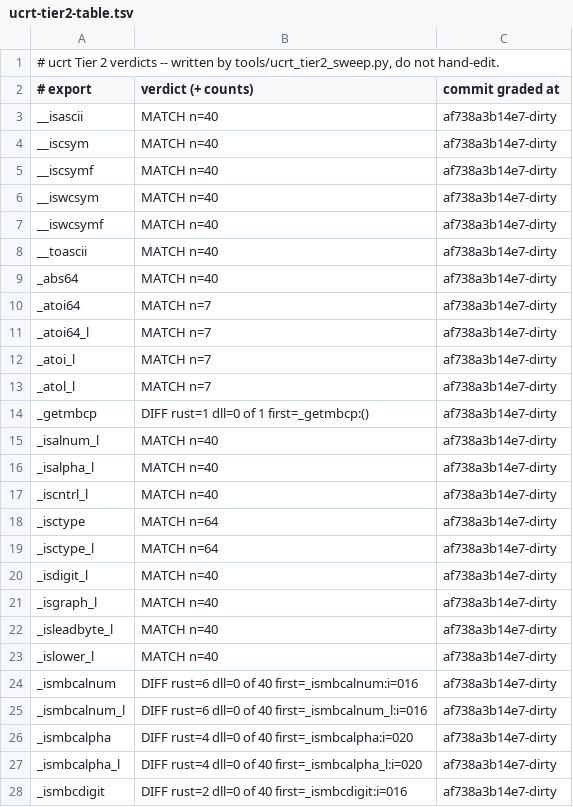
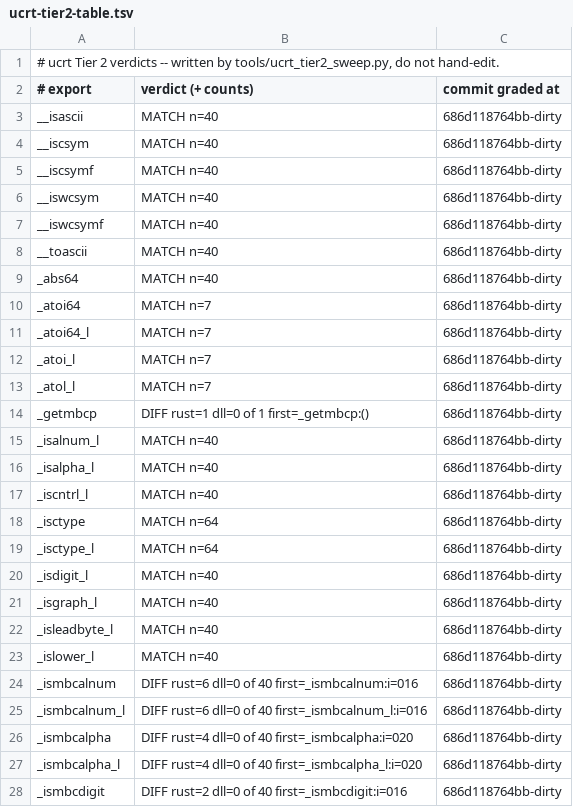
Before and after one commit to meanie-py/vibeos, a TSV file: docs/engineering/active-lanes/ucrt-tier2-table.tsv, drawn as a sheet; only a part is shown; the diff covers the shown part only.

```diff
--- a/docs/engineering/active-lanes/ucrt-tier2-table.tsv
+++ b/docs/engineering/active-lanes/ucrt-tier2-table.tsv
@@ -2,27 +2,27 @@
 # export	verdict (+ counts)	commit graded at
-__isascii	MATCH n=40	af738a3b14e7-dirty
-__iscsym	MATCH n=40	af738a3b14e7-dirty
-__iscsymf	MATCH n=40	af738a3b14e7-dirty
-__iswcsym	MATCH n=40	af738a3b14e7-dirty
-__iswcsymf	MATCH n=40	af738a3b14e7-dirty
-__toascii	MATCH n=40	af738a3b14e7-dirty
-_abs64	MATCH n=40	af738a3b14e7-dirty
-_atoi64	MATCH n=7	af738a3b14e7-dirty
-_atoi64_l	MATCH n=7	af738a3b14e7-dirty
-_atoi_l	MATCH n=7	af738a3b14e7-dirty
-_atol_l	MATCH n=7	af738a3b14e7-dirty
-_getmbcp	DIFF rust=1 dll=0 of 1 first=_getmbcp:()	af738a3b14e7-dirty
-_isalnum_l	MATCH n=40	af738a3b14e7-dirty
-_isalpha_l	MATCH n=40	af738a3b14e7-dirty
-_iscntrl_l	MATCH n=40	af738a3b14e7-dirty
-_isctype	MATCH n=64	af738a3b14e7-dirty
-_isctype_l	MATCH n=64	af738a3b14e7-dirty
-_isdigit_l	MATCH n=40	af738a3b14e7-dirty
-_isgraph_l	MATCH n=40	af738a3b14e7-dirty
-_isleadbyte_l	MATCH n=40	af738a3b14e7-dirty
-_islower_l	MATCH n=40	af738a3b14e7-dirty
-_ismbcalnum	DIFF rust=6 dll=0 of 40 first=_ismbcalnum:i=016	af738a3b14e7-dirty
-_ismbcalnum_l	DIFF rust=6 dll=0 of 40 first=_ismbcalnum_l:i=016	af738a3b14e7-dirty
-_ismbcalpha	DIFF rust=4 dll=0 of 40 first=_ismbcalpha:i=020	af738a3b14e7-dirty
-_ismbcalpha_l	DIFF rust=4 dll=0 of 40 first=_ismbcalpha_l:i=020	af738a3b14e7-dirty
-_ismbcdigit	DIFF rust=2 dll=0 of 40 first=_ismbcdigit:i=016	af738a3b14e7-dirty
+__isascii	MATCH n=40	686d118764bb-dirty
+__iscsym	MATCH n=40	686d118764bb-dirty
+__iscsymf	MATCH n=40	686d118764bb-dirty
+__iswcsym	MATCH n=40	686d118764bb-dirty
+__iswcsymf	MATCH n=40	686d118764bb-dirty
+__toascii	MATCH n=40	686d118764bb-dirty
+_abs64	MATCH n=40	686d118764bb-dirty
+_atoi64	MATCH n=7	686d118764bb-dirty
+_atoi64_l	MATCH n=7	686d118764bb-dirty
+_atoi_l	MATCH n=7	686d118764bb-dirty
+_atol_l	MATCH n=7	686d118764bb-dirty
+_getmbcp	DIFF rust=1 dll=0 of 1 first=_getmbcp:()	686d118764bb-dirty
+_isalnum_l	MATCH n=40	686d118764bb-dirty
+_isalpha_l	MATCH n=40	686d118764bb-dirty
+_iscntrl_l	MATCH n=40	686d118764bb-dirty
+_isctype	MATCH n=64	686d118764bb-dirty
+_isctype_l	MATCH n=64	686d118764bb-dirty
+_isdigit_l	MATCH n=40	686d118764bb-dirty
+_isgraph_l	MATCH n=40	686d118764bb-dirty
+_isleadbyte_l	MATCH n=40	686d118764bb-dirty
+_islower_l	MATCH n=40	686d118764bb-dirty
+_ismbcalnum	DIFF rust=6 dll=0 of 40 first=_ismbcalnum:i=016	686d118764bb-dirty
+_ismbcalnum_l	DIFF rust=6 dll=0 of 40 first=_ismbcalnum_l:i=016	686d118764bb-dirty
+_ismbcalpha	DIFF rust=4 dll=0 of 40 first=_ismbcalpha:i=020	686d118764bb-dirty
+_ismbcalpha_l	DIFF rust=4 dll=0 of 40 first=_ismbcalpha_l:i=020	686d118764bb-dirty
+_ismbcdigit	DIFF rust=2 dll=0 of 40 first=_ismbcdigit:i=016	686d118764bb-dirty
```
Also changed, not shown: 159 edited cells elsewhere in this file, 13 other files.
